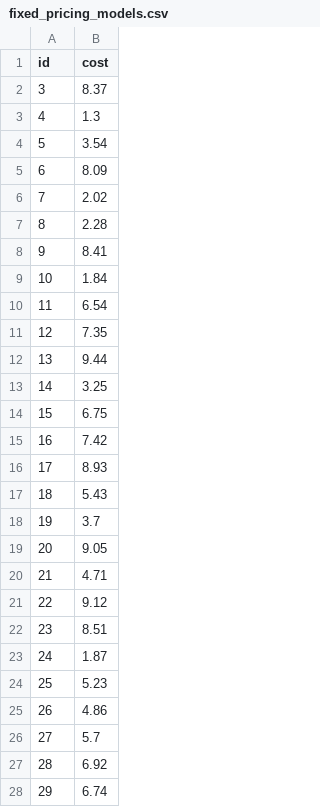
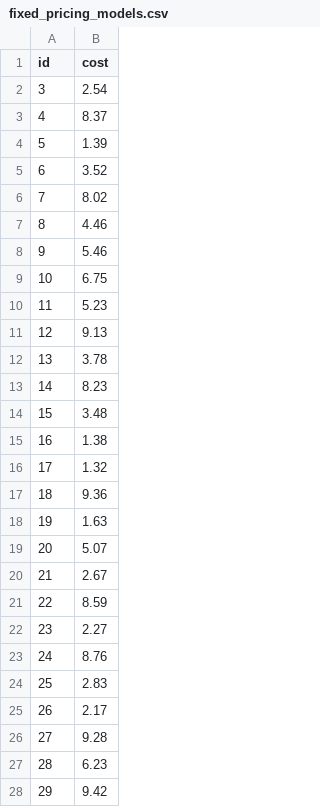
Before and after one commit to majdba123/BOOKING_BUS, a CSV file: booking_bus/public/fixed_pricing_models.csv, drawn as a sheet; only a part is shown; the diff covers the shown part only.

```diff
--- a/booking_bus/public/fixed_pricing_models.csv
+++ b/booking_bus/public/fixed_pricing_models.csv
@@ -1,28 +1,28 @@
 id,cost
-3,8.37
-4,1.3
-5,3.54
-6,8.09
-7,2.02
-8,2.28
-9,8.41
-10,1.84
-11,6.54
-12,7.35
-13,9.44
-14,3.25
-15,6.75
-16,7.42
-17,8.93
-18,5.43
-19,3.7
-20,9.05
-21,4.71
-22,9.12
-23,8.51
-24,1.87
-25,5.23
-26,4.86
-27,5.7
-28,6.92
-29,6.74
+3,2.54
+4,8.37
+5,1.39
+6,3.52
+7,8.02
+8,4.46
+9,5.46
+10,6.75
+11,5.23
+12,9.13
+13,3.78
+14,8.23
+15,3.48
+16,1.38
+17,1.32
+18,9.36
+19,1.63
+20,5.07
+21,2.67
+22,8.59
+23,2.27
+24,8.76
+25,2.83
+26,2.17
+27,9.28
+28,6.23
+29,9.42
```
Also changed, not shown: 173 edited cells elsewhere in this file, booking_bus/public/bus_drivers.csv, booking_bus/public/buses.csv, 11 other files.
